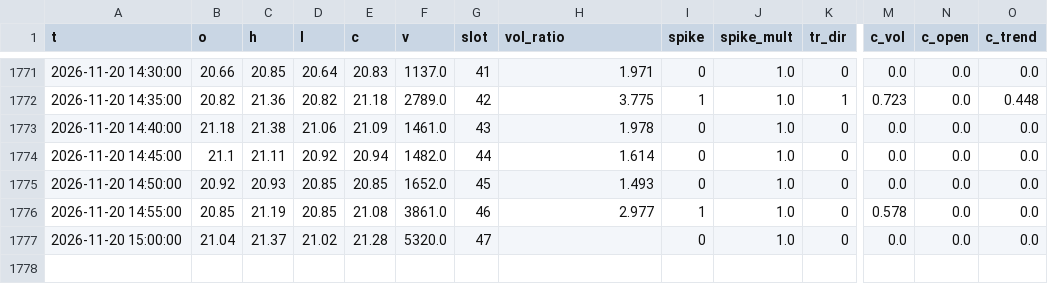
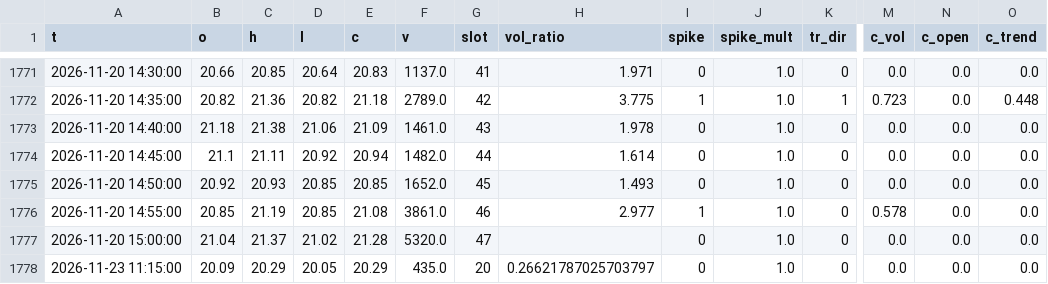
Before and after one commit to H818268/go, a CSV file: kline/301288-05.csv, drawn as a sheet; only a part is shown, gaps mark what is left out; rows hold the shown columns only; the diff names each change by its address in the sheet, - before the commit and + after, or states it on an @@ line.

```diff
--- a/kline/301288-05.csv
+++ b/kline/301288-05.csv
+row 1778: 2026-11-23 11:15:00 | 20.09 | 20.29 | 20.05 | 20.29 | 435.0 | 20 | 0.26621787025703797 | 0 | 1.0 | 0 | 0.0 | 0.0 | 0.0
```
Also changed, not shown: kline/301288-15.csv, 1 other file.
